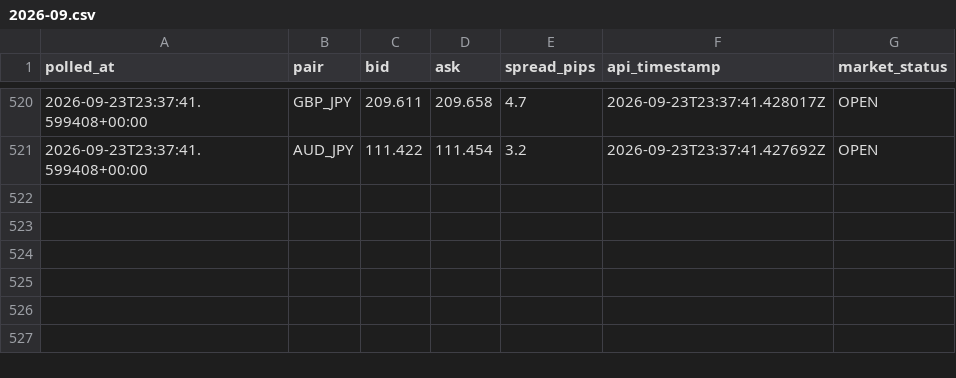
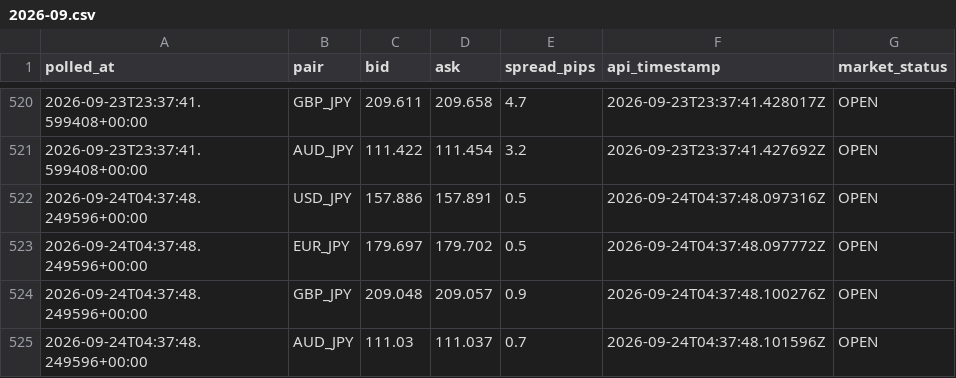
Before and after one commit to hasebe201114-cyber/minmax-fx-day-trading-lab, a CSV file: data/raw/live-ticker/2026-09.csv, drawn as a sheet; only a part is shown, gaps mark what is left out.

```diff
--- a/data/raw/live-ticker/2026-09.csv
+++ b/data/raw/live-ticker/2026-09.csv
@@ -521 +521,5 @@ polled_at,pair,bid,ask,spread_pips,api_timestamp,market_status
 2026-09-23T23:37:41.599408+00:00,AUD_JPY,111.422,111.454,3.2,2026-09-23T23:37:41.427692Z,OPEN
+2026-09-24T04:37:48.249596+00:00,USD_JPY,157.886,157.891,0.5,2026-09-24T04:37:48.097316Z,OPEN
+2026-09-24T04:37:48.249596+00:00,EUR_JPY,179.697,179.702,0.5,2026-09-24T04:37:48.097772Z,OPEN
+2026-09-24T04:37:48.249596+00:00,GBP_JPY,209.048,209.057,0.9,2026-09-24T04:37:48.100276Z,OPEN
+2026-09-24T04:37:48.249596+00:00,AUD_JPY,111.03,111.037,0.7,2026-09-24T04:37:48.101596Z,OPEN
```
